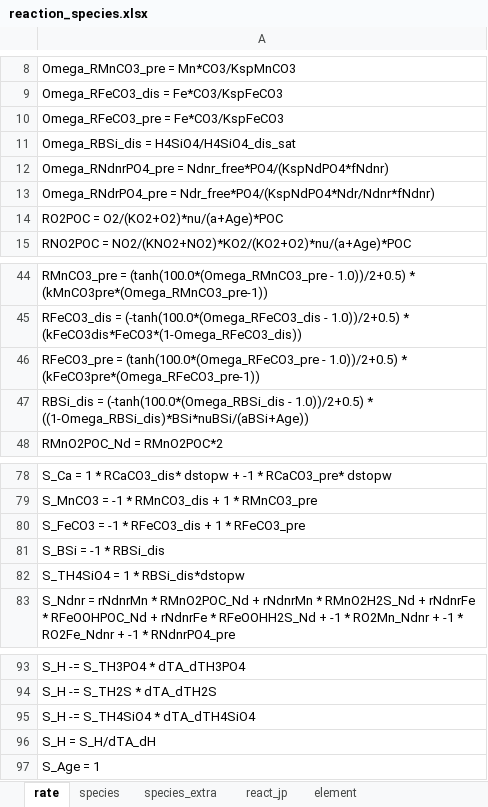
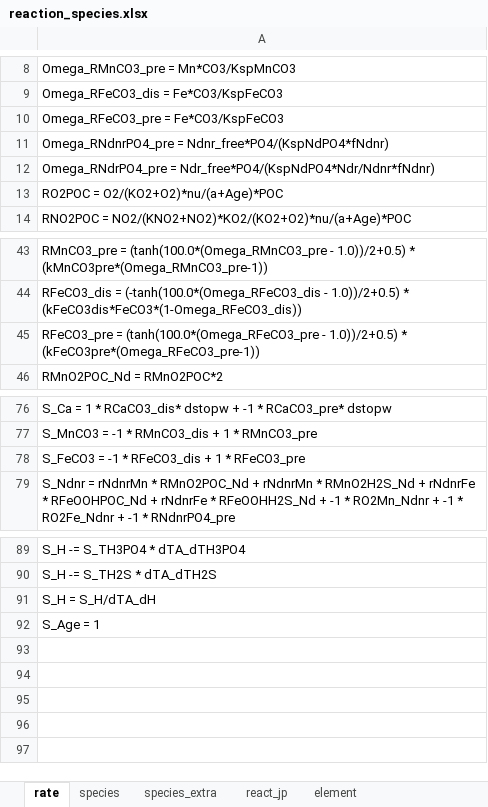
Before and after one commit to JianghuiDu/SedTrace.jl, an Excel workbook: reaction_species.xlsx, sheet rate, drawn as a sheet; only a part is shown, gaps mark what is left out; values as stored, in another font and other column widths than the file's, no borders; the diff names each change by its address in the sheet, - before the commit and + after, or states it on an @@ line.

```diff
--- a/reaction_species.xlsx (sheet rate)
+++ b/reaction_species.xlsx (sheet rate)
-row 11: Omega_RBSi_dis = H4SiO4/H4SiO4_dis_sat
-row 47: RBSi_dis = (-tanh(100.0*(Omega_RBSi_dis - 1.0))/2+0.5) * ((1-Omega_RBSi_dis)*BSi*nuBSi/(aBSi+Age))
-row 81: S_BSi = -1 * RBSi_dis
-row 82: S_TH4SiO4 = 1 * RBSi_dis*dstopw
-row 95: S_H -= S_TH4SiO4 * dTA_dTH4SiO4
```
Also changed, not shown: sheet species, sheet element, sheet react_jp, sheet species_extra, examples/model_config.HH3000.workingversionnew.xlsx, examples/model_config.HH3000.workingversionnew_parameter_template.xlsx, 47 other files.
